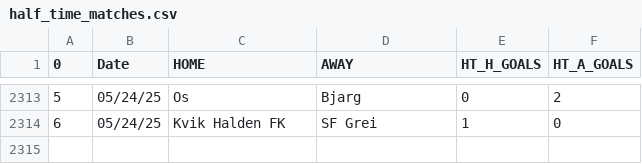
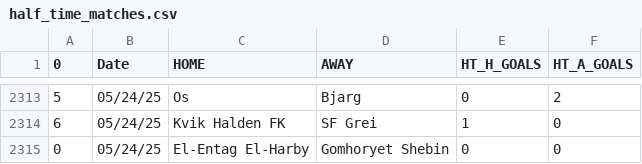
Before and after one commit to JOSPHATT/Finished_Matches, a CSV file: half_time_matches.csv, drawn as a sheet; only a part is shown, gaps mark what is left out.

```diff
--- a/half_time_matches.csv
+++ b/half_time_matches.csv
@@ -2314 +2314,2 @@
 6,05/24/25,Kvik Halden FK,SF Grei,1,0
+0,05/24/25,El-Entag El-Harby,Gomhoryet Shebin,0,0
```
